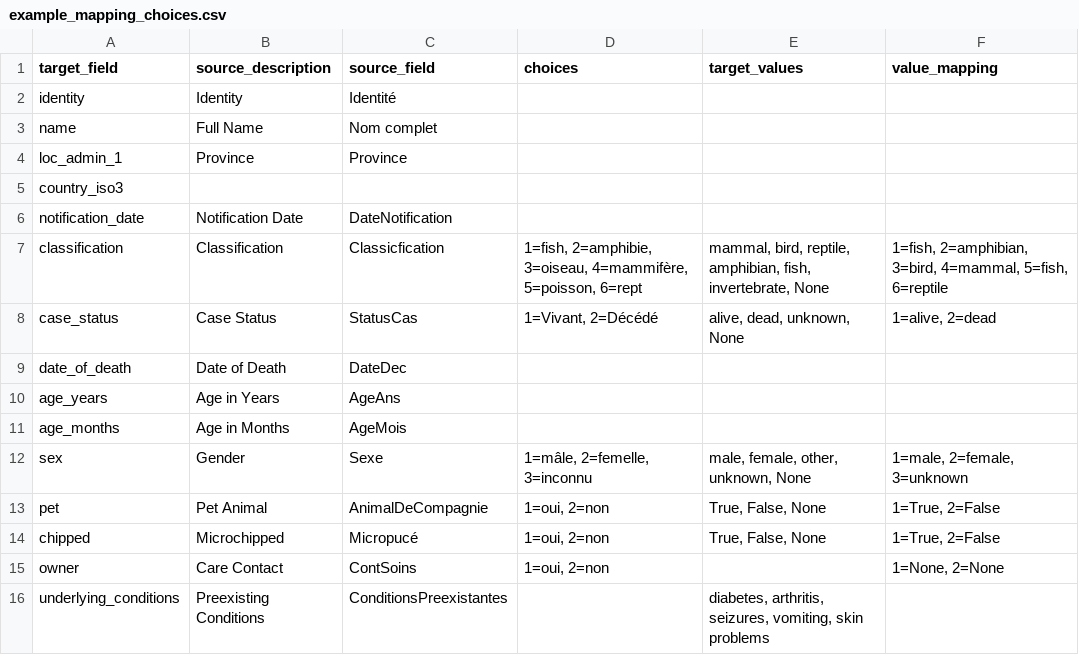
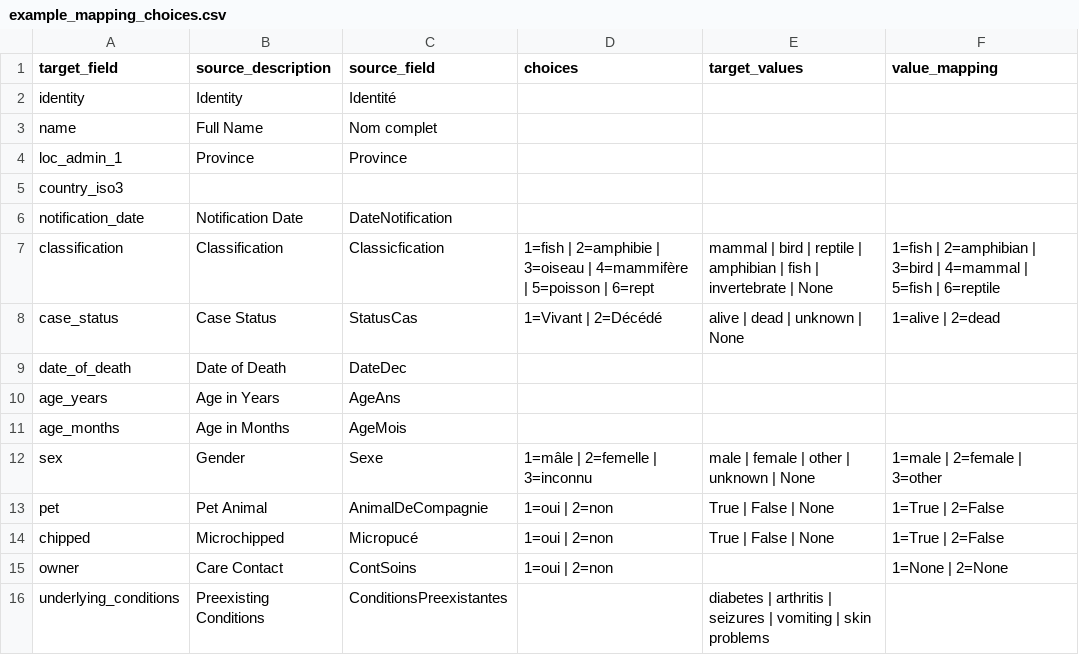
Before and after one commit to globaldothealth/adtl, a CSV file: docs/autoparser/examples/example_mapping_choices.csv, drawn as a sheet.

Commit message:
Use " | " to split options in the mapping file to avoid complications when splitting on commas (there might be commas in the text)

```diff
--- a/docs/autoparser/examples/example_mapping_choices.csv
+++ b/docs/autoparser/examples/example_mapping_choices.csv
@@ -6,4 +6,4 @@ country_iso3,,,,,
 notification_date,Notification Date,DateNotification,,,
-classification,Classification,Classicfication ,"1=fish, 2=amphibie, 3=oiseau, 4=mammifère, 5=poisson, 6=rept","mammal, bird, reptile, amphibian, fish, invertebrate, None","1=fish, 2=amphibian, 3=bird, 4=mammal, 5=fish, 6=reptile"
-case_status,Case Status,StatusCas,"1=Vivant, 2=Décédé","alive, dead, unknown, None","1=alive, 2=dead"
+classification,Classification,Classicfication ,1=fish | 2=amphibie | 3=oiseau | 4=mammifère | 5=poisson | 6=rept,mammal | bird | reptile | amphibian | fish | invertebrate | None,1=fish | 2=amphibian | 3=bird | 4=mammal | 5=fish | 6=reptile
+case_status,Case Status,StatusCas,1=Vivant | 2=Décédé,alive | dead | unknown | None,1=alive | 2=dead
 date_of_death,Date of Death,DateDec,,,
@@ -11,6 +11,6 @@ age_years,Age in Years,AgeAns,,,
 age_months,Age in Months,AgeMois         ,,,
-sex,Gender,Sexe,"1=mâle, 2=femelle, 3=inconnu","male, female, other, unknown, None","1=male, 2=female, 3=unknown"
-pet,Pet Animal,AnimalDeCompagnie,"1=oui, 2=non","True, False, None","1=True, 2=False"
-chipped,Microchipped,Micropucé,"1=oui, 2=non","True, False, None","1=True, 2=False"
-owner,Care Contact,ContSoins ,"1=oui, 2=non",,"1=None, 2=None"
-underlying_conditions,Preexisting Conditions,ConditionsPreexistantes,,"diabetes, arthritis, seizures, vomiting, skin problems",
+sex,Gender,Sexe,1=mâle | 2=femelle | 3=inconnu,male | female | other | unknown | None,1=male | 2=female | 3=other
+pet,Pet Animal,AnimalDeCompagnie,1=oui | 2=non,True | False | None,1=True | 2=False
+chipped,Microchipped,Micropucé,1=oui | 2=non,True | False | None,1=True | 2=False
+owner,Care Contact,ContSoins ,1=oui | 2=non,,1=None | 2=None
+underlying_conditions,Preexisting Conditions,ConditionsPreexistantes,,diabetes | arthritis | seizures | vomiting | skin problems,
```
Also changed, not shown: docs/autoparser/examples/example_choices_output-animals.csv, docs/autoparser/examples/example_mapping.csv, 10 other files.
